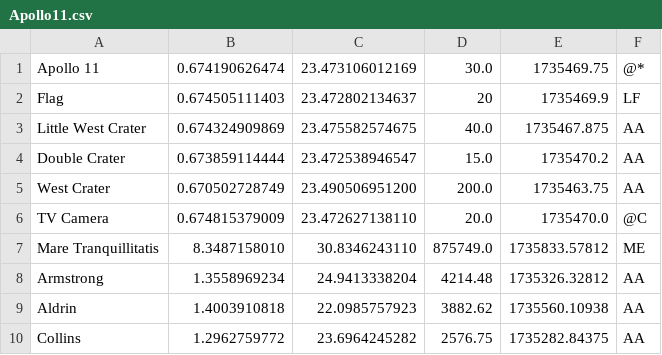
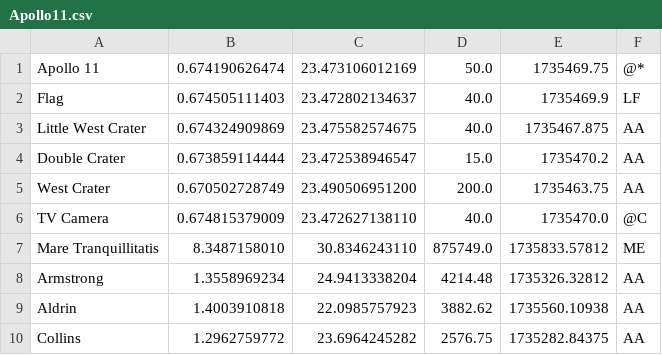
Before and after one commit to rlk/panoptic, a CSV file: data/csv/Apollo11.csv, drawn as a sheet.

```diff
--- a/data/csv/Apollo11.csv
+++ b/data/csv/Apollo11.csv
@@ -1,3 +1,3 @@
-"Apollo 11",0.674190626474,23.473106012169,30.0,1735469.75,@*
-"Flag",0.674505111403,23.472802134637,20,1735469.9,LF
+"Apollo 11",0.674190626474,23.473106012169,50.0,1735469.75,@*
+"Flag",0.674505111403,23.472802134637,40.0,1735469.9,LF
 "Little West Crater",0.674324909869,23.475582574675,40.0,1735467.875,AA
@@ -5,3 +5,3 @@
 "West Crater",0.670502728749,23.490506951200,200.0,1735463.75,AA
-"TV Camera",0.674815379009,23.472627138110,20.0,1735470.0,@C
+"TV Camera",0.674815379009,23.472627138110,40.0,1735470.0,@C
 "Mare Tranquillitatis",8.3487158010,30.8346243110,875749.0,1735833.57812,ME
```
